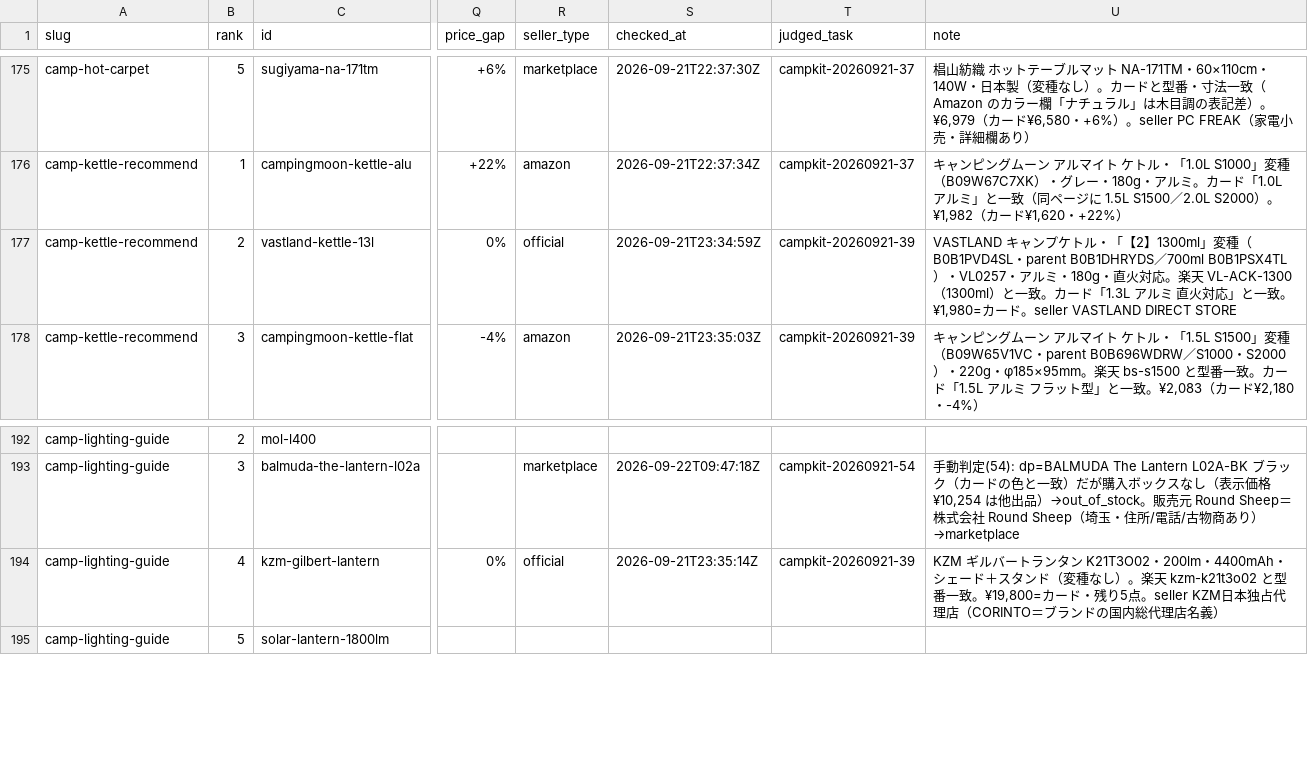
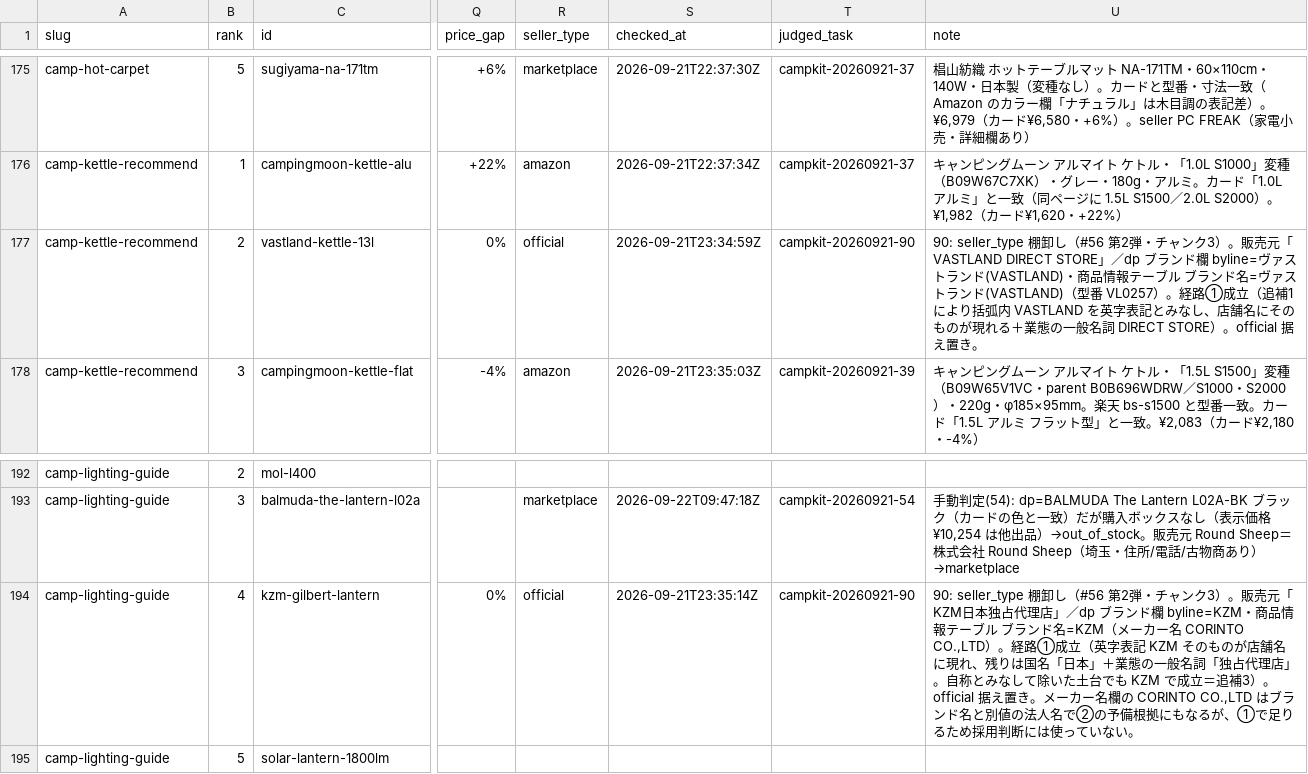
Before and after one commit to tanoue-boop/camp-kit-guide, a TSV file: _file/amazon-asin-check.tsv, drawn as a sheet; only a part is shown, gaps mark what is left out; the diff covers the shown part only; the diff names each change by its address in the sheet, - before the commit and + after, or states it on an @@ line.

Commit message:
fix: キュー#56 90 チャンク3 seller_type棚卸し12行（campkit-20260921-90）

```diff
--- a/_file/amazon-asin-check.tsv
+++ b/_file/amazon-asin-check.tsv
-T177 (judged_task): campkit-20260921-39
+T177 (judged_task): campkit-20260921-90
-U177 (note): VASTLAND キャンプケトル・「【2】1300ml」変種（B0B1PVD4SL・parent B0B1DHRYDS／700ml B0B1PSX4TL）・VL0257・アルミ・180g・直火対応。楽天 VL-ACK-1300（1300ml）と一致。カード「1.3L アルミ 直火対応」と一致。¥1,980=カード。seller VASTLAND DIRECT STORE
+U177 (note): 90: seller_type 棚卸し（#56 第2弾・チャンク3）。販売元「VASTLAND DIRECT STORE」／dp ブランド欄 byline=ヴァストランド(VASTLAND)・商品情報テーブル ブランド名=ヴァストランド(VASTLAND)（型番 VL0257）。経路①成立（追補1 により括弧内 VASTLAND を英字表記とみなし、店舗名にそのものが現れる＋業態の一般名詞 DIRECT STORE）。official 据え置き。
-T194 (judged_task): campkit-20260921-39
+T194 (judged_task): campkit-20260921-90
-U194 (note): KZM ギルバートランタン K21T3O02・200lm・4400mAh・シェード＋スタンド（変種なし）。楽天 kzm-k21t3o02 と型番一致。¥19,800=カード・残り5点。seller KZM日本独占代理店（CORINTO＝ブランドの国内総代理店名義）
+U194 (note): 90: seller_type 棚卸し（#56 第2弾・チャンク3）。販売元「KZM日本独占代理店」／dp ブランド欄 byline=KZM・商品情報テーブル ブランド名=KZM（メーカー名 CORINTO CO.,LTD）。経路①成立（英字表記 KZM そのものが店舗名に現れ、残りは国名「日本」＋業態の一般名詞「独占代理店」。自称とみなして除いた土台でも KZM で成立＝追補3）。official 据え置き。メーカー名欄の CORINTO CO.,LTD はブランド名と別値の法人名で②の予備根拠にもなるが、①で足りるため採用判断には使っていない。
```
Also changed, not shown: 24 edited cells elsewhere in this file.
